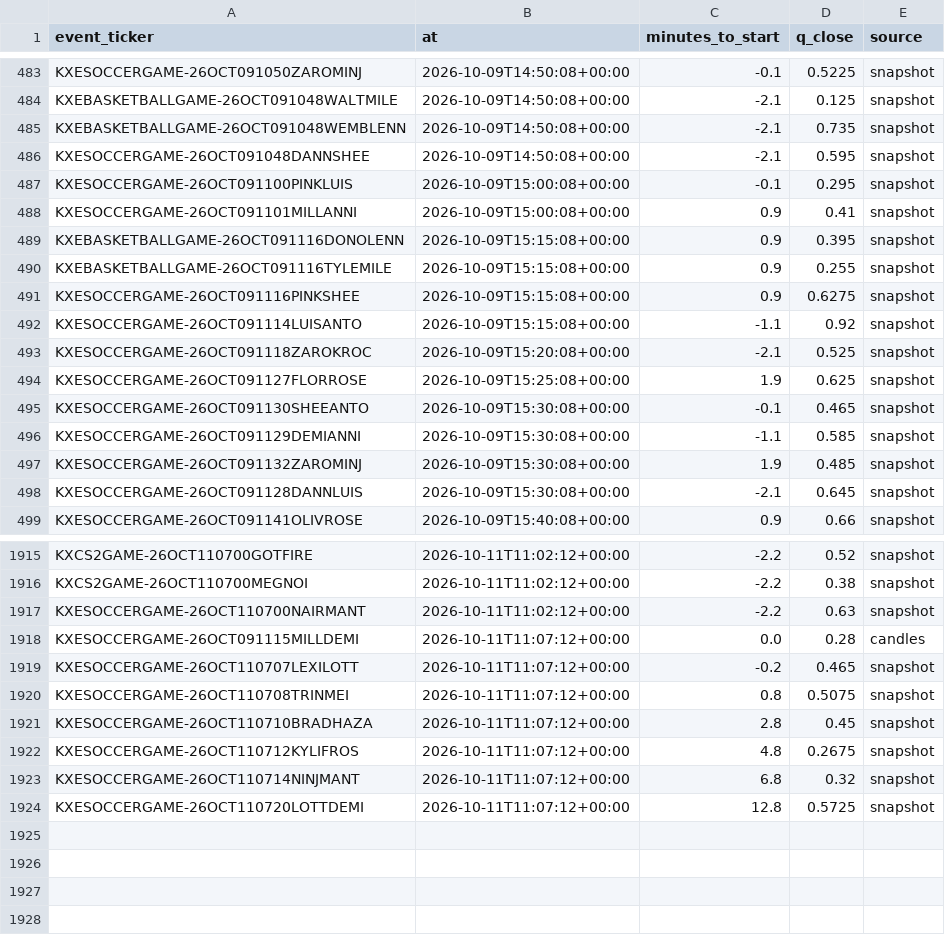
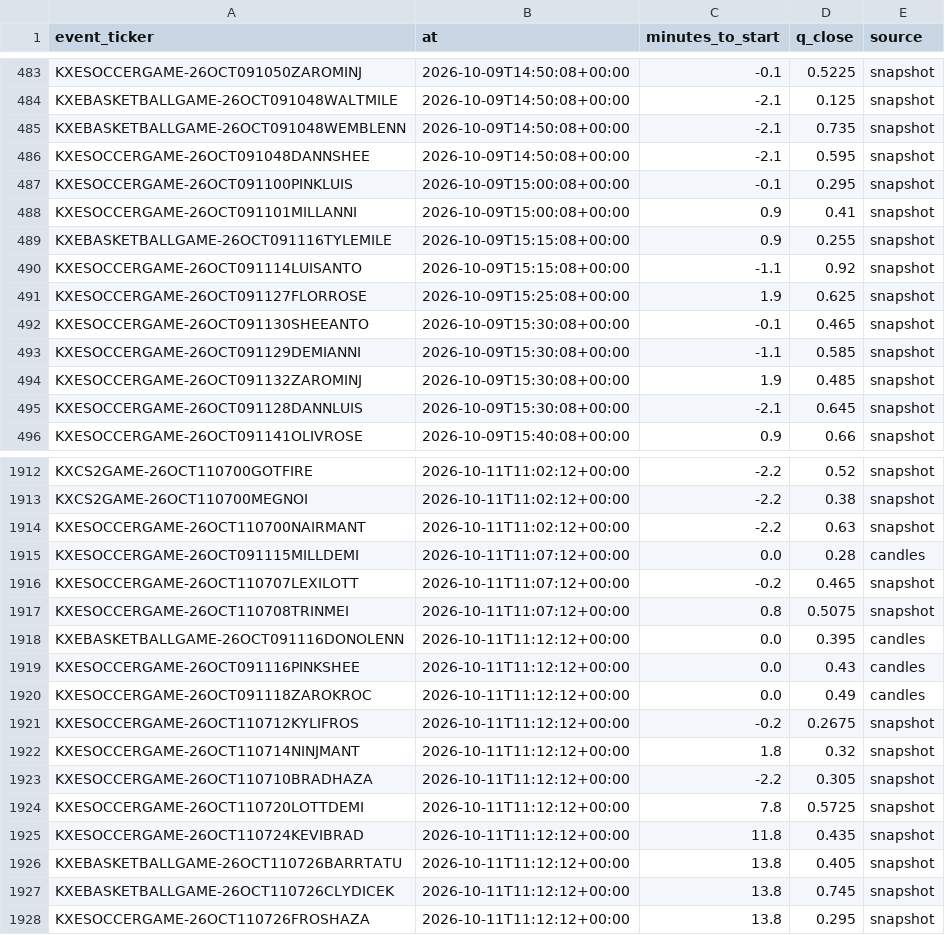
Before and after one commit to nathangin/esports-betting, a CSV file: state/paper/closes.csv, drawn as a sheet; only a part is shown, gaps mark what is left out.

```diff
--- a/state/paper/closes.csv
+++ b/state/paper/closes.csv
@@ -488,7 +488,4 @@ KXESOCCERGAME-26OCT091100PINKLUIS,2026-10-09T15:00:08+00:00,-0.1,0.295,snapshot
 KXESOCCERGAME-26OCT091101MILLANNI,2026-10-09T15:00:08+00:00,0.9,0.41,snapshot
-KXEBASKETBALLGAME-26OCT091116DONOLENN,2026-10-09T15:15:08+00:00,0.9,0.395,snapshot
 KXEBASKETBALLGAME-26OCT091116TYLEMILE,2026-10-09T15:15:08+00:00,0.9,0.255,snapshot
-KXESOCCERGAME-26OCT091116PINKSHEE,2026-10-09T15:15:08+00:00,0.9,0.6275,snapshot
 KXESOCCERGAME-26OCT091114LUISANTO,2026-10-09T15:15:08+00:00,-1.1,0.92,snapshot
-KXESOCCERGAME-26OCT091118ZAROKROC,2026-10-09T15:20:08+00:00,-2.1,0.525,snapshot
 KXESOCCERGAME-26OCT091127FLORROSE,2026-10-09T15:25:08+00:00,1.9,0.625,snapshot
@@ -1920,5 +1917,12 @@ KXESOCCERGAME-26OCT110707LEXILOTT,2026-10-11T11:07:12+00:00,-0.2,0.465,snapshot
 KXESOCCERGAME-26OCT110708TRINMEI,2026-10-11T11:07:12+00:00,0.8,0.5075,snapshot
-KXESOCCERGAME-26OCT110710BRADHAZA,2026-10-11T11:07:12+00:00,2.8,0.45,snapshot
-KXESOCCERGAME-26OCT110712KYLIFROS,2026-10-11T11:07:12+00:00,4.8,0.2675,snapshot
-KXESOCCERGAME-26OCT110714NINJMANT,2026-10-11T11:07:12+00:00,6.8,0.32,snapshot
-KXESOCCERGAME-26OCT110720LOTTDEMI,2026-10-11T11:07:12+00:00,12.8,0.5725,snapshot
+KXEBASKETBALLGAME-26OCT091116DONOLENN,2026-10-11T11:12:12+00:00,0.0,0.395,candles
+KXESOCCERGAME-26OCT091116PINKSHEE,2026-10-11T11:12:12+00:00,0.0,0.43,candles
+KXESOCCERGAME-26OCT091118ZAROKROC,2026-10-11T11:12:12+00:00,0.0,0.49,candles
+KXESOCCERGAME-26OCT110712KYLIFROS,2026-10-11T11:12:12+00:00,-0.2,0.2675,snapshot
+KXESOCCERGAME-26OCT110714NINJMANT,2026-10-11T11:12:12+00:00,1.8,0.32,snapshot
+KXESOCCERGAME-26OCT110710BRADHAZA,2026-10-11T11:12:12+00:00,-2.2,0.305,snapshot
+KXESOCCERGAME-26OCT110720LOTTDEMI,2026-10-11T11:12:12+00:00,7.8,0.5725,snapshot
+KXESOCCERGAME-26OCT110724KEVIBRAD,2026-10-11T11:12:12+00:00,11.8,0.435,snapshot
+KXEBASKETBALLGAME-26OCT110726BARRTATU,2026-10-11T11:12:12+00:00,13.8,0.405,snapshot
+KXEBASKETBALLGAME-26OCT110726CLYDICEK,2026-10-11T11:12:12+00:00,13.8,0.745,snapshot
+KXESOCCERGAME-26OCT110726FROSHAZA,2026-10-11T11:12:12+00:00,13.8,0.295,snapshot
```
Also changed, not shown: state/paper/ledger.csv, 8 other files.
